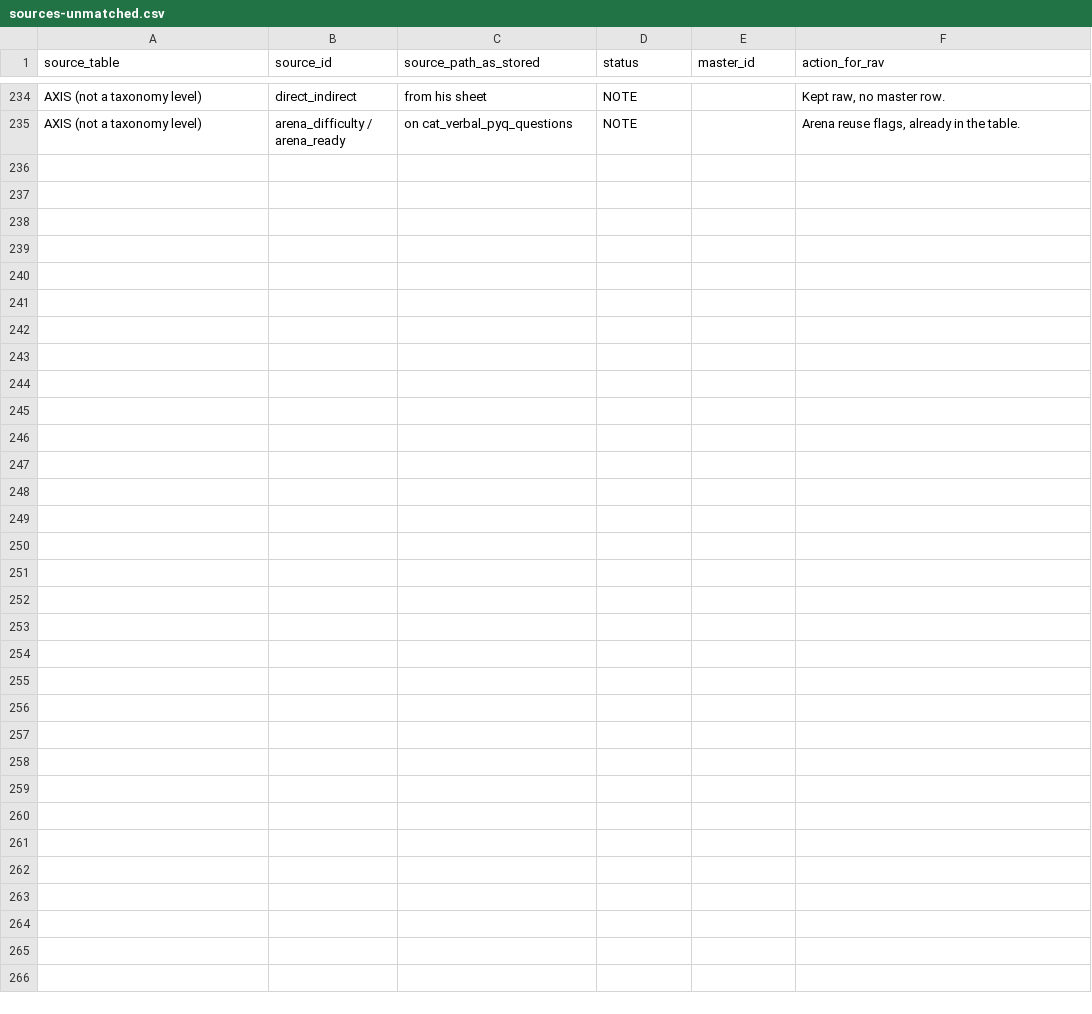
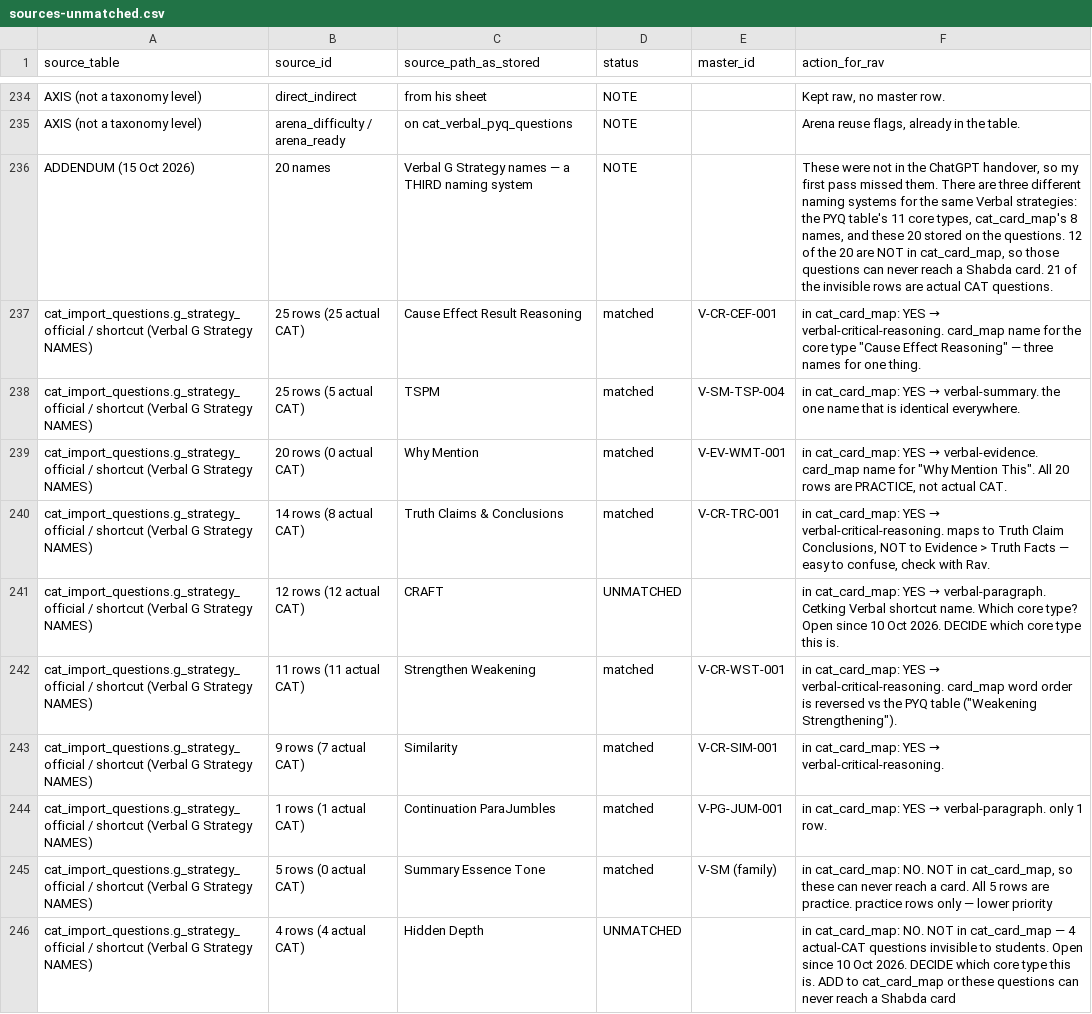
Before and after one commit to CetkingLearning/questions-universe, a CSV file: reference-bank/verbal/sources-unmatched.csv, drawn as a sheet; only a part is shown, gaps mark what is left out; the diff covers the shown part only.

```diff
--- a/reference-bank/verbal/sources-unmatched.csv
+++ b/reference-bank/verbal/sources-unmatched.csv
@@ -235 +235,12 @@ AXIS (not a taxonomy level),direct_indirect,from his sheet,NOTE,,"Kept raw, no m
 AXIS (not a taxonomy level),arena_difficulty / arena_ready,on cat_verbal_pyq_questions,NOTE,,"Arena reuse flags, already in the table."
+ADDENDUM (15 Oct 2026),20 names,Verbal G Strategy names — a THIRD naming system,NOTE,,"These were not in the ChatGPT handover, so my first pass missed them. There are three different naming systems for the same Verbal strategies: the PYQ table's 11 core types, cat_card_map's 8 names, and these 20 stored on the questions. 12 of the 20 are NOT in cat_card_map, so those questions can never reach a Shabda card. 21 of the invisible rows are actual CAT questions."
+cat_import_questions.g_strategy_official / shortcut (Verbal G Strategy NAMES),25 rows (25 actual CAT),Cause Effect Result Reasoning,matched,V-CR-CEF-001,"in cat_card_map: YES → verbal-critical-reasoning. card_map name for the core type ""Cause Effect Reasoning"" — three names for one thing."
+cat_import_questions.g_strategy_official / shortcut (Verbal G Strategy NAMES),25 rows (5 actual CAT),TSPM,matched,V-SM-TSP-004,in cat_card_map: YES → verbal-summary. the one name that is identical everywhere.
+cat_import_questions.g_strategy_official / shortcut (Verbal G Strategy NAMES),20 rows (0 actual CAT),Why Mention,matched,V-EV-WMT-001,"in cat_card_map: YES → verbal-evidence. card_map name for ""Why Mention This"". All 20 rows are PRACTICE, not actual CAT."
+cat_import_questions.g_strategy_official / shortcut (Verbal G Strategy NAMES),14 rows (8 actual CAT),Truth Claims & Conclusions,matched,V-CR-TRC-001,"in cat_card_map: YES → verbal-critical-reasoning. maps to Truth Claim Conclusions, NOT to Evidence > Truth Facts — easy to confuse, check with Rav."
+cat_import_questions.g_strategy_official / shortcut (Verbal G Strategy NAMES),12 rows (12 actual CAT),CRAFT,UNMATCHED,,in cat_card_map: YES → verbal-paragraph. Cetking Verbal shortcut name. Which core type? Open since 10 Oct 2026. DECIDE which core type this is.
+cat_import_questions.g_strategy_official / shortcut (Verbal G Strategy NAMES),11 rows (11 actual CAT),Strengthen Weakening,matched,V-CR-WST-001,"in cat_card_map: YES → verbal-critical-reasoning. card_map word order is reversed vs the PYQ table (""Weakening Strengthening"")."
+cat_import_questions.g_strategy_official / shortcut (Verbal G Strategy NAMES),9 rows (7 actual CAT),Similarity,matched,V-CR-SIM-001,in cat_card_map: YES → verbal-critical-reasoning.
+cat_import_questions.g_strategy_official / shortcut (Verbal G Strategy NAMES),1 rows (1 actual CAT),Continuation ParaJumbles,matched,V-PG-JUM-001,in cat_card_map: YES → verbal-paragraph. only 1 row.
+cat_import_questions.g_strategy_official / shortcut (Verbal G Strategy NAMES),5 rows (0 actual CAT),Summary Essence Tone,matched,V-SM (family),"in cat_card_map: NO. NOT in cat_card_map, so these can never reach a card. All 5 rows are practice. practice rows only — lower priority"
+cat_import_questions.g_strategy_official / shortcut (Verbal G Strategy NAMES),4 rows (4 actual CAT),Hidden Depth,UNMATCHED,,in cat_card_map: NO. NOT in cat_card_map — 4 actual-CAT questions invisible to students. Open since 10 Oct 2026. DECIDE which core type this is. ADD to cat_card_map or these questions can never reach a Shabda card
```
Also changed, not shown: 10 added rows elsewhere in this file.
